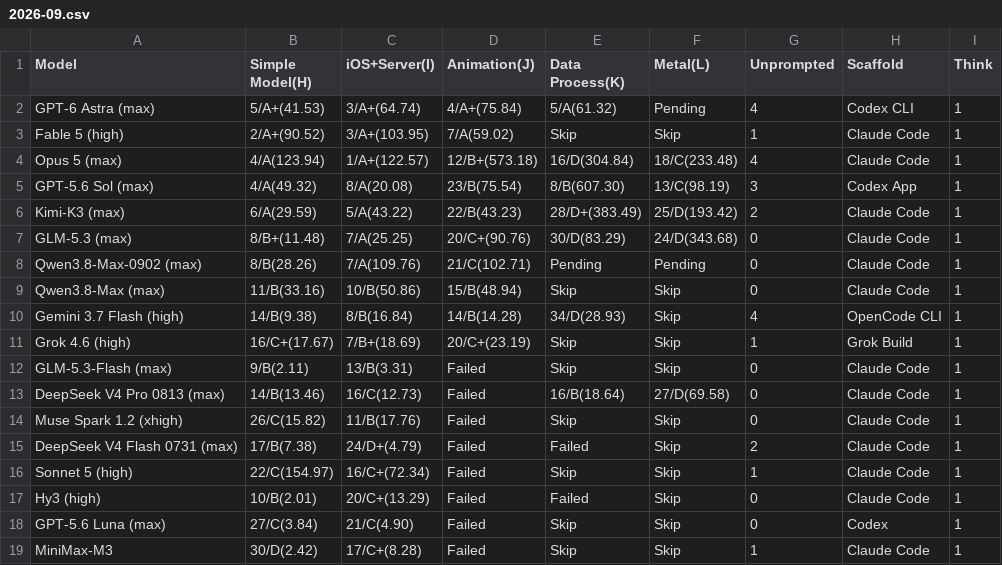
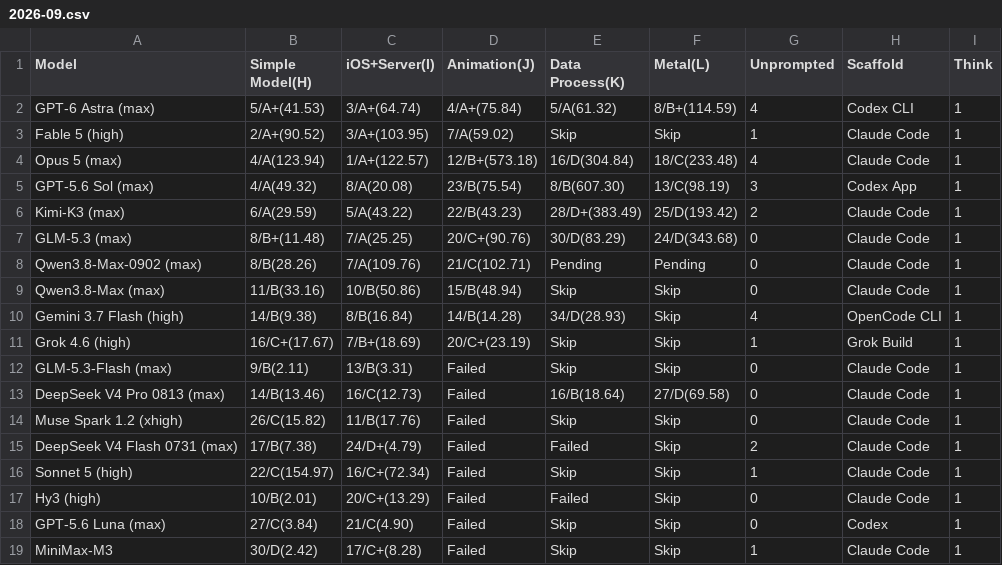
Before and after one commit to llm2014/llm_benchmark, a CSV file: docs/data/code_v3/2026-09.csv, drawn as a sheet.

```diff
--- a/docs/data/code_v3/2026-09.csv
+++ b/docs/data/code_v3/2026-09.csv
@@ -1,3 +1,3 @@
 Model,Simple Model(H),iOS+Server(I),Animation(J),Data Process(K),Metal(L),Unprompted,Scaffold,Think
-GPT-6 Astra (max),"5/A+(41.53)","3/A+(64.74)","4/A+(75.84)","5/A(61.32)",Pending,4,Codex CLI,1
+GPT-6 Astra (max),"5/A+(41.53)","3/A+(64.74)","4/A+(75.84)","5/A(61.32)","8/B+(114.59)",4,Codex CLI,1
 Fable 5 (high),2/A+(90.52),3/A+(103.95),7/A(59.02),Skip,Skip,1,Claude Code,1
```
Also changed, not shown: 1 other file.
